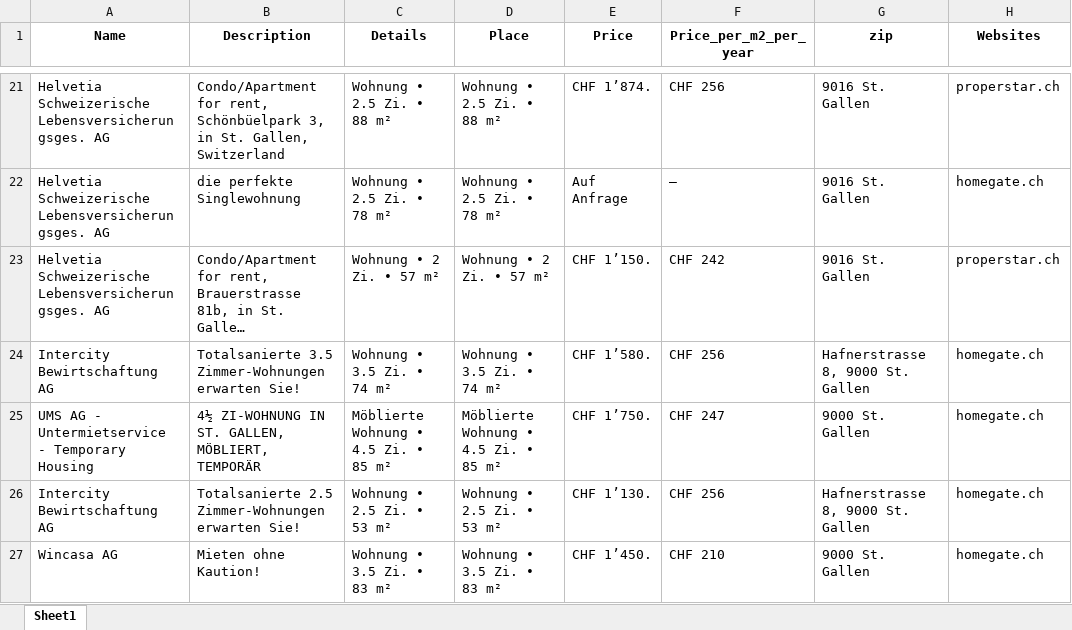
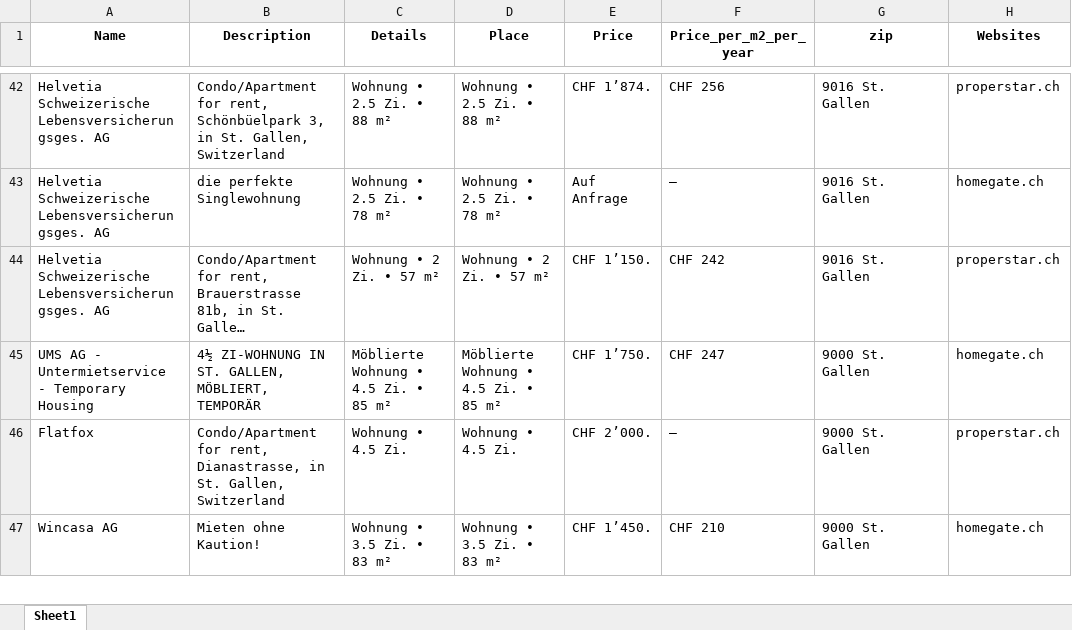
Before and after one commit to lorexzx/CS, an Excel workbook: Immobilienliste.xlsx, sheet Sheet1, drawn as a sheet; only a part is shown, gaps mark what is left out; long unchanged cells end in …; values as stored, in another font and other column widths than the file's, no borders; removed rows and columns are numbered as before the commit, all else as after; the diff covers the shown part only; the diff names each change by its address in the sheet, - before the commit and + after, or states it on an @@ line.

```diff
--- a/Immobilienliste.xlsx (sheet Sheet1)
+++ b/Immobilienliste.xlsx (sheet Sheet1)
-row 24: Intercity Bewirtschaftung AG | Totalsanierte 3.5 Zimmer-Wohnungen erwarten Sie! | Wohnung • 3.5 Zi. • 74 m² | Wohnung • 3.5 Zi. • 74 m² | CHF 1’580. | CHF 256 | Hafnerstrasse 8, 9000 St. Gallen | homegate.ch
-row 26: Intercity Bewirtschaftung AG | Totalsanierte 2.5 Zimmer-Wohnungen erwarten Sie! | Wohnung • 2.5 Zi. • 53 m² | Wohnung • 2.5 Zi. • 53 m² | CHF 1’130. | CHF 256 | Hafnerstrasse 8, 9000 St. Gallen | homegate.ch
+row 46: Flatfox | Condo/Apartment for rent, Dianastrasse, in St. Gallen, Switzerland | Wohnung • 4.5 Zi. | Wohnung • 4.5 Zi. | CHF 2’000. | — | 9000 St. Gallen | properstar.ch
```
Also changed, not shown: 34 added rows, 33 removed rows and 10 edited cells elsewhere in this sheet.
